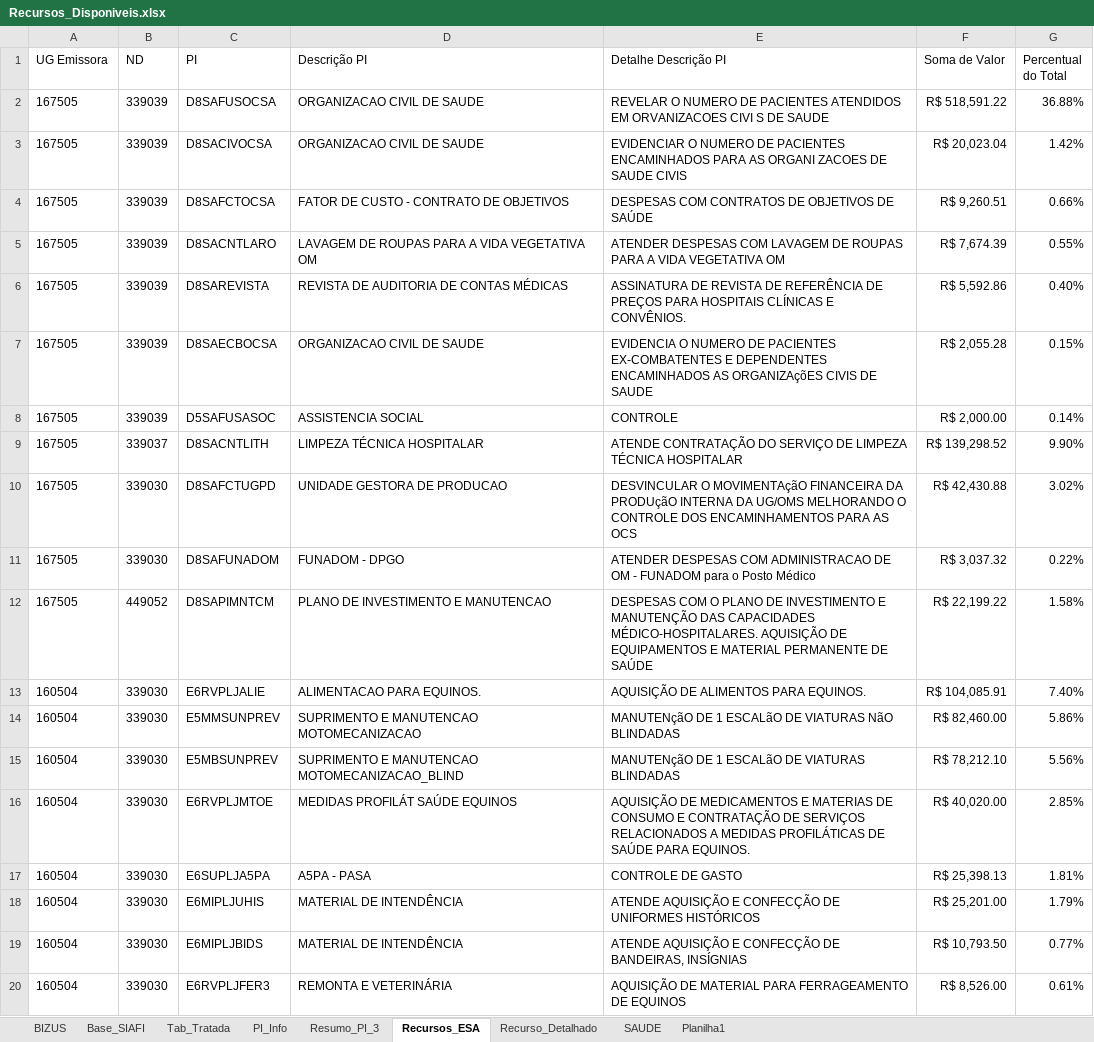
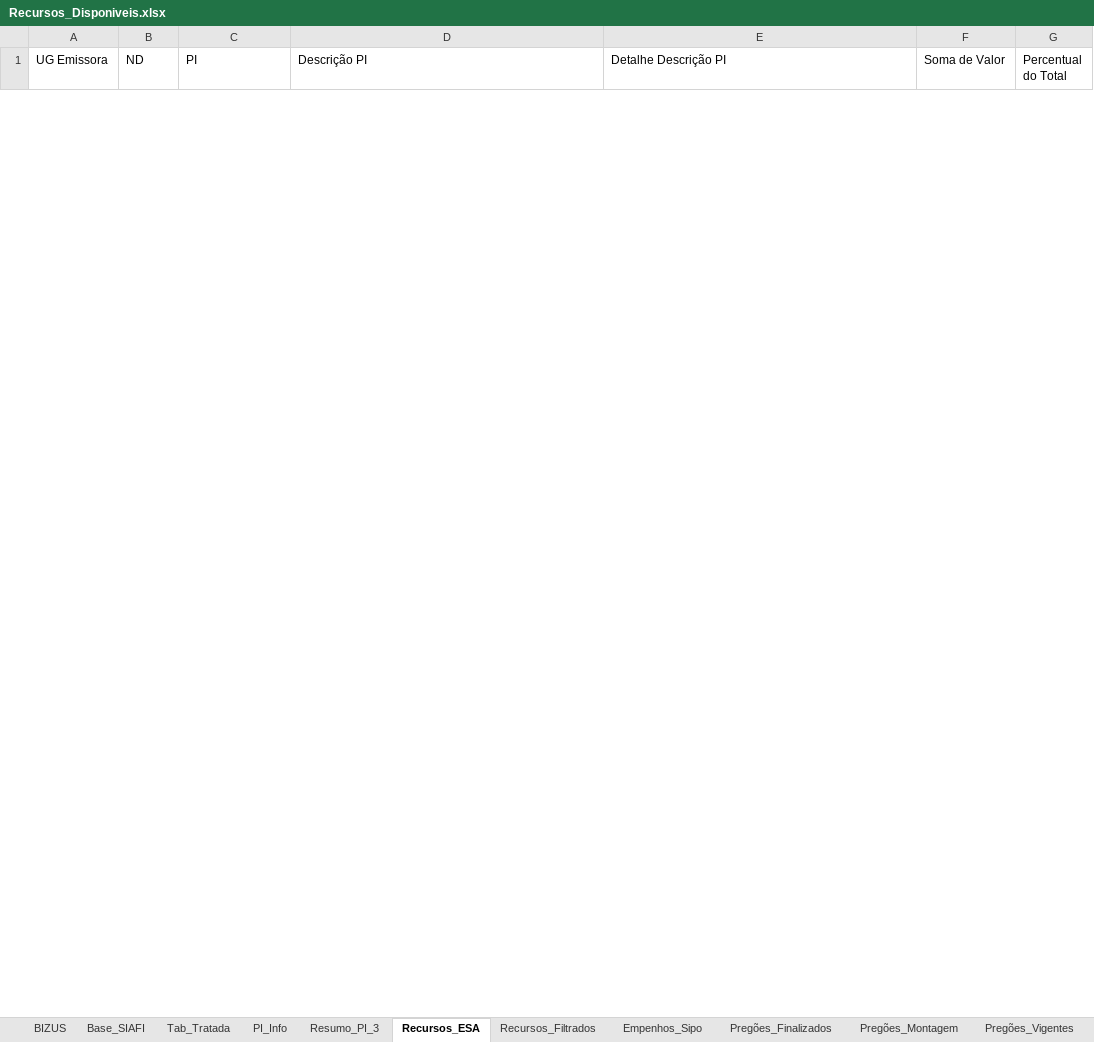
Before and after one commit to DiogoPqdt/Dashboard_ESA, an Excel workbook: base_dados/Recursos_Disponiveis.xlsx, sheet Recursos_ESA, drawn as a sheet; only a part is shown; values as stored, in another font and other column widths than the file's, no borders; conditional formats not drawn; removed rows and columns are numbered as before the commit, all else as after; the diff covers the shown part only; the diff names each change by its address in the sheet, - before the commit and + after, or states it on an @@ line.

```diff
--- a/base_dados/Recursos_Disponiveis.xlsx (sheet Recursos_ESA)
+++ b/base_dados/Recursos_Disponiveis.xlsx (sheet Recursos_ESA)
-sheet tab: Recurso_Detalhado
-sheet tab: SAUDE
-sheet tab: Planilha1
+sheet tab: Recursos_Filtrados
+sheet tab: Empenhos_Sipo
+sheet tab: Pregões_Finalizados
+sheet tab: Pregões_Montagem
+sheet tab: Pregões_Vigentes
-row 2: 167505 | 339039 | D8SAFUSOCSA | ORGANIZACAO CIVIL DE SAUDE | REVELAR O NUMERO DE PACIENTES ATENDIDOS EM ORVANIZACOES CIVI S DE SAUDE | R$ 518,591.22 | 36.88%
-row 3: 167505 | 339039 | D8SACIVOCSA | ORGANIZACAO CIVIL DE SAUDE | EVIDENCIAR O NUMERO DE PACIENTES ENCAMINHADOS PARA AS ORGANI ZACOES DE SAUDE CIVIS | R$ 20,023.04 | 1.42%
-row 4: 167505 | 339039 | D8SAFCTOCSA | FATOR DE CUSTO - CONTRATO DE OBJETIVOS | DESPESAS COM CONTRATOS DE OBJETIVOS DE SAÚDE | R$ 9,260.51 | 0.66%
-row 5: 167505 | 339039 | D8SACNTLARO | LAVAGEM DE ROUPAS PARA A VIDA VEGETATIVA OM | ATENDER DESPESAS COM LAVAGEM DE ROUPAS PARA A VIDA VEGETATIVA OM | R$ 7,674.39 | 0.55%
-row 6: 167505 | 339039 | D8SAREVISTA | REVISTA DE AUDITORIA DE CONTAS MÉDICAS | ASSINATURA DE REVISTA DE REFERÊNCIA DE PREÇOS PARA HOSPITAIS CLÍNICAS E CONVÊNIOS. | R$ 5,592.86 | 0.40%
-row 7: 167505 | 339039 | D8SAECBOCSA | ORGANIZACAO CIVIL DE SAUDE | EVIDENCIA O NUMERO DE PACIENTES EX-COMBATENTES E DEPENDENTES ENCAMINHADOS AS ORGANIZAçõES CIVIS DE SAUDE | R$ 2,055.28 | 0.15%
-row 8: 167505 | 339039 | D5SAFUSASOC | ASSISTENCIA SOCIAL | CONTROLE | R$ 2,000.00 | 0.14%
-row 9: 167505 | 339037 | D8SACNTLITH | LIMPEZA TÉCNICA HOSPITALAR | ATENDE CONTRATAÇÃO DO SERVIÇO DE LIMPEZA TÉCNICA HOSPITALAR | R$ 139,298.52 | 9.90%
-row 10: 167505 | 339030 | D8SAFCTUGPD | UNIDADE GESTORA DE PRODUCAO | DESVINCULAR O MOVIMENTAçãO FINANCEIRA DA PRODUçãO INTERNA DA UG/OMS MELHORANDO O CONTROLE DOS ENCAMINHAMENTOS PARA AS OCS | R$ 42,430.88 | 3.02%
-row 11: 167505 | 339030 | D8SAFUNADOM | FUNADOM - DPGO | ATENDER DESPESAS COM ADMINISTRACAO DE OM - FUNADOM para o Posto Médico | R$ 3,037.32 | 0.22%
-row 12: 167505 | 449052 | D8SAPIMNTCM | PLANO DE INVESTIMENTO E MANUTENCAO | DESPESAS COM O PLANO DE INVESTIMENTO E MANUTENÇÃO DAS CAPACIDADES MÉDICO-HOSPITALARES. AQUISIÇÃO DE EQUIPAMENTOS E MATERIAL PERMANENTE DE SAÚDE | R$ 22,199.22 | 1.58%
-row 13: 160504 | 339030 | E6RVPLJALIE | ALIMENTACAO PARA EQUINOS. | AQUISIÇÃO DE ALIMENTOS PARA EQUINOS. | R$ 104,085.91 | 7.40%
-row 14: 160504 | 339030 | E5MMSUNPREV | SUPRIMENTO E MANUTENCAO MOTOMECANIZACAO | MANUTENçãO DE 1 ESCALãO DE VIATURAS NãO BLINDADAS | R$ 82,460.00 | 5.86%
-row 15: 160504 | 339030 | E5MBSUNPREV | SUPRIMENTO E MANUTENCAO MOTOMECANIZACAO_BLIND | MANUTENçãO DE 1 ESCALãO DE VIATURAS BLINDADAS | R$ 78,212.10 | 5.56%
-row 16: 160504 | 339030 | E6RVPLJMTOE | MEDIDAS PROFILÁT SAÚDE EQUINOS | AQUISIÇÃO DE MEDICAMENTOS E MATERIAS DE CONSUMO E CONTRATAÇÃO DE SERVIÇOS RELACIONADOS A MEDIDAS PROFILÁTICAS DE SAÚDE PARA EQUINOS. | R$ 40,020.00 | 2.85%
-row 17: 160504 | 339030 | E6SUPLJA5PA | A5PA - PASA | CONTROLE DE GASTO | R$ 25,398.13 | 1.81%
-row 18: 160504 | 339030 | E6MIPLJUHIS | MATERIAL DE INTENDÊNCIA | ATENDE AQUISIÇÃO E CONFECÇÃO DE UNIFORMES HISTÓRICOS | R$ 25,201.00 | 1.79%
-row 19: 160504 | 339030 | E6MIPLJBIDS | MATERIAL DE INTENDÊNCIA | ATENDE AQUISIÇÃO E CONFECÇÃO DE BANDEIRAS, INSÍGNIAS | R$ 10,793.50 | 0.77%
-row 20: 160504 | 339030 | E6RVPLJFER3 | REMONTA E VETERINÁRIA | AQUISIÇÃO DE MATERIAL PARA FERRAGEAMENTO DE EQUINOS | R$ 8,526.00 | 0.61%
```
Also changed, not shown: 3 added rows and 28 removed rows elsewhere in this sheet, sheet Tab_Tratada, sheet Base_SIAFI, sheet Resumo_PI_3, sheet PI_Info, other sheet tabs, notebook/restos_a_pagar_2024.xlsx, 5 other files.
